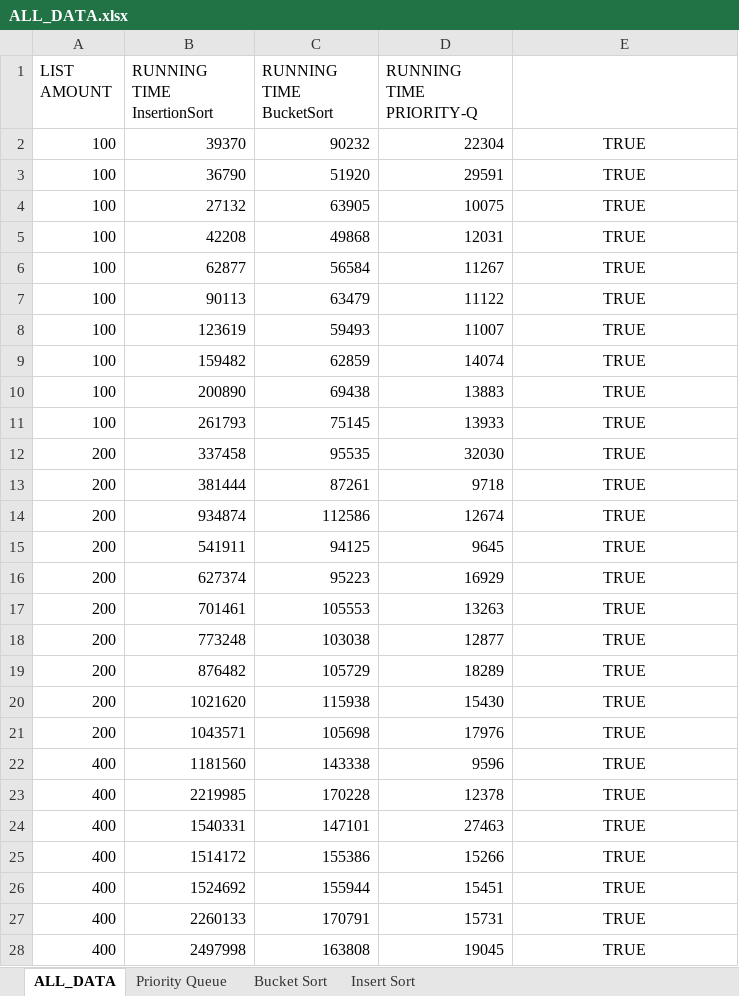
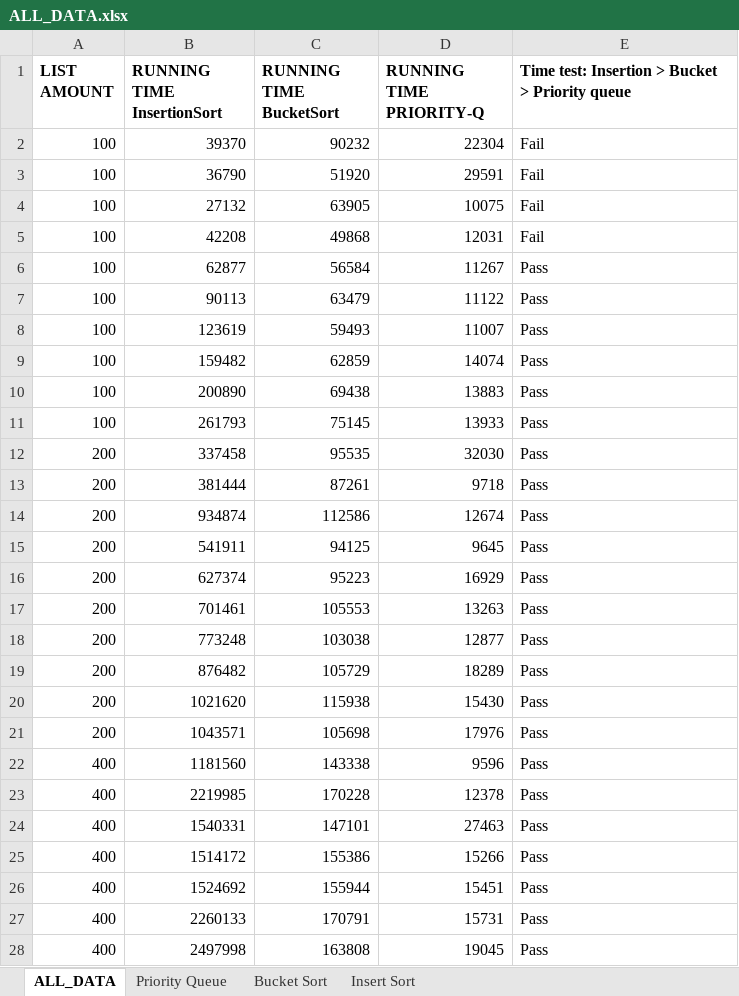
Before and after one commit to keeganm6/Datastructures_assignment_2, an Excel workbook: raw_data/ALL_DATA.xlsx, sheet ALL_DATA, drawn as a sheet; only a part is shown; values as stored, in another font and other column widths than the file's, no borders; charts and pictures and conditional formats not drawn; the diff covers the shown part only; the diff names each change by its address in the sheet, - before the commit and + after, or states it on an @@ line.

Commit message:
Add charts to excel

```diff
--- a/raw_data/ALL_DATA.xlsx (sheet ALL_DATA)
+++ b/raw_data/ALL_DATA.xlsx (sheet ALL_DATA)
-A1:D1 bold: off
+A1:D1 bold: on
-E1: (empty)
+E1: Time test: Insertion > Bucket > Priority queue
-E2:E5: TRUE
+E2:E5: Fail
-E2:E28 alignment: center
+E2:E28 alignment: left
-E6:E28: TRUE
+E6:E28: Pass
```
Also changed, not shown: 143 edited cells and cell formats elsewhere in this sheet, charts or pictures.
